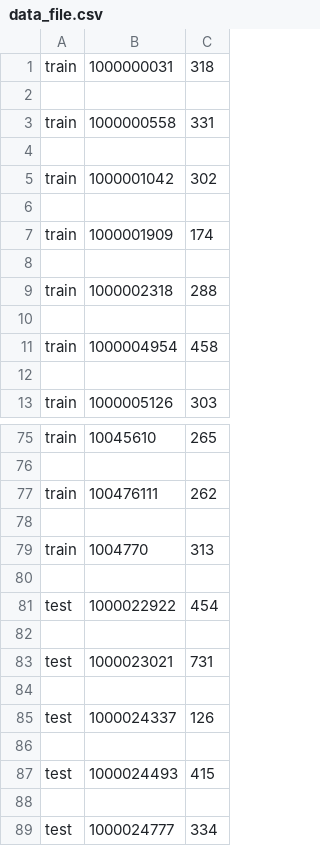
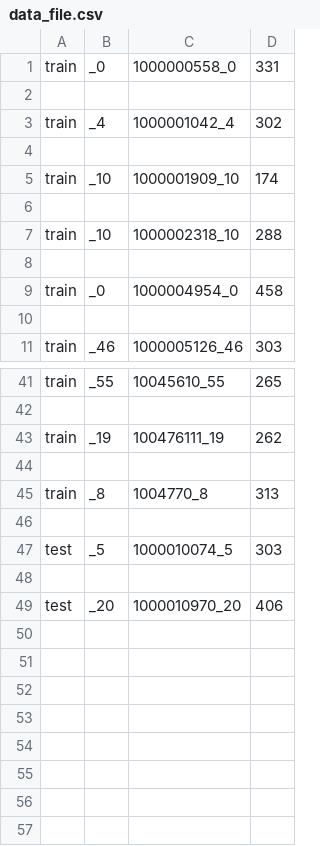
Before and after one commit to LouiValley/AI-Challenge-RTVC, a CSV file: mlsv2018/data_file.csv, drawn as a sheet; only a part is shown, gaps mark what is left out; removed rows and columns are numbered as before the commit, all else as after; the diff covers the shown part only; the diff names each change by its address in the sheet, - before the commit and + after, or states it on an @@ line.

```diff
--- a/mlsv2018/data_file.csv
+++ b/mlsv2018/data_file.csv
-column B, rows 3-13: 1000000558 |  | 1000001042 |  | 1000001909 |  | 1000002318 |  | 1000004954 |  | 1000005126; rows 75-83: 10045610 |  | 100476111 |  | 1004770 |  | 1000022922 |  | 1000023021
+column B, rows 1-11: _0 |  | _4 |  | _10 |  | _10 |  | _0 |  | _46; rows 41-49: _55 |  | _19 |  | _8 |  | _5 |  | _20
+column C, rows 1-11: 1000000558_0 |  | 1000001042_4 |  | 1000001909_10 |  | 1000002318_10 |  | 1000004954_0 |  | 1000005126_46; rows 41-49: 10045610_55 |  | 100476111_19 |  | 1004770_8 |  | 1000010074_5 |  | 1000010970_20
-row 1: train | 1000000031 | 318
-row 2: (empty)
-D47: 454
+D47: 303
-D49: 731
+D49: 406
-row 84: (empty)
-row 85: test | 1000024337 | 126
-row 86: (empty)
-row 87: test | 1000024493 | 415
-row 88: (empty)
-row 89: test | 1000024777 | 334
```
Also changed, not shown: 32 removed rows elsewhere in this file, 8 other files.
